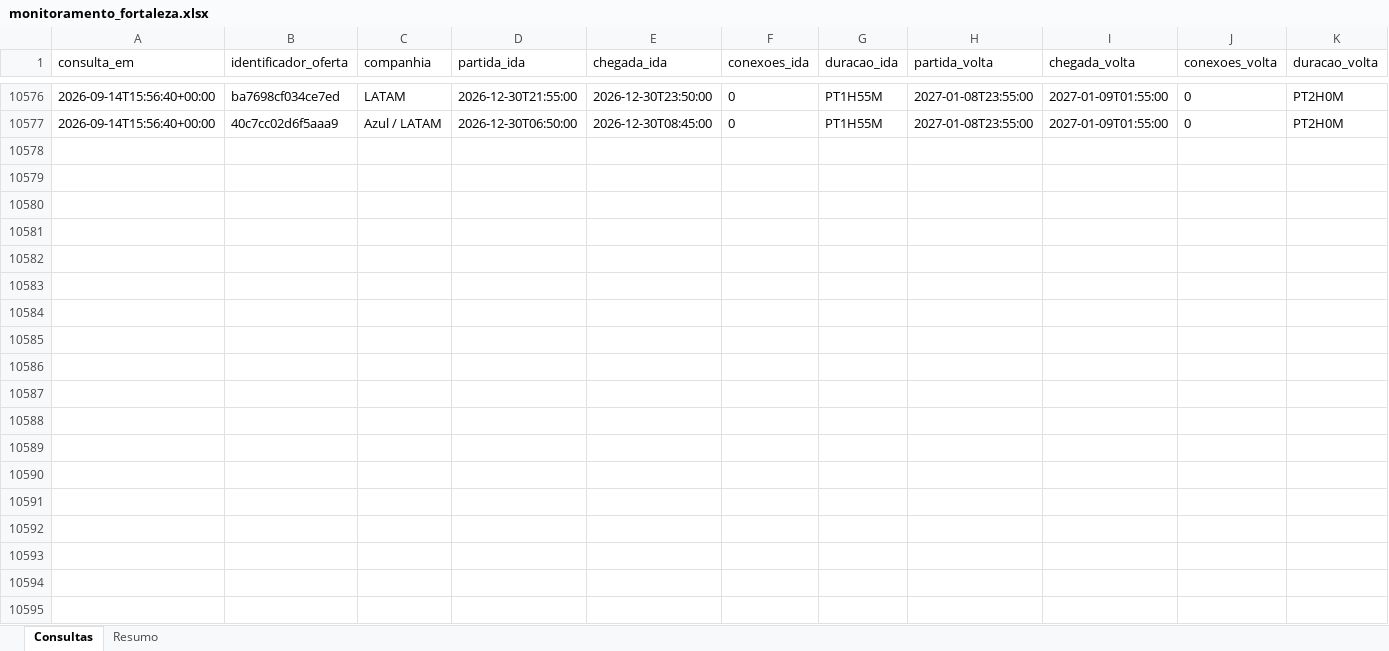
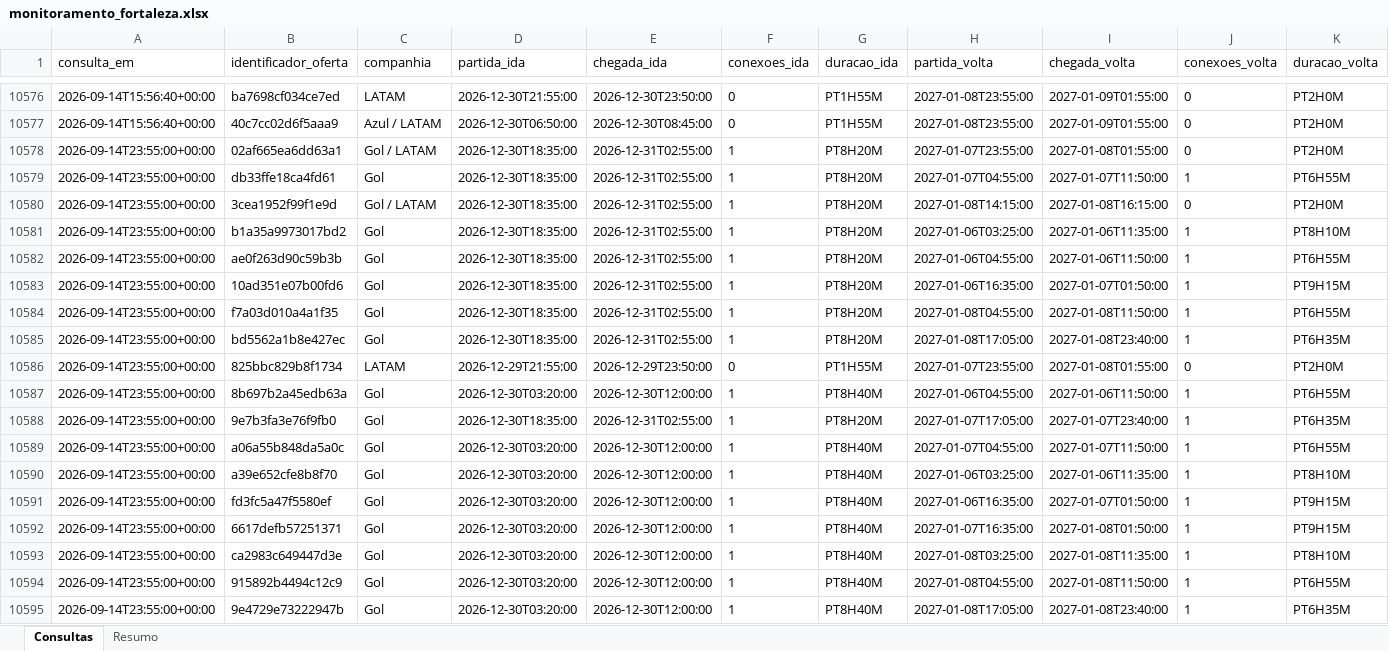
Before and after one commit to asouzaa/monitora-voos, an Excel workbook: docs/monitoramento_fortaleza.xlsx, sheet Consultas, drawn as a sheet; only a part is shown, gaps mark what is left out; values as stored, in another font and other column widths than the file's, no borders; rows hold the shown columns only; the diff covers the shown part only; the diff names each change by its address in the sheet, - before the commit and + after, or states it on an @@ line.

```diff
--- a/docs/monitoramento_fortaleza.xlsx (sheet Consultas)
+++ b/docs/monitoramento_fortaleza.xlsx (sheet Consultas)
+row 10578: 2026-09-14T23:55:00+00:00 | 02af665ea6dd63a1 | Gol / LATAM | 2026-12-30T18:35:00 | 2026-12-31T02:55:00 | 1 | PT8H20M | 2027-01-07T23:55:00 | 2027-01-08T01:55:00 | 0 | PT2H0M
+row 10579: 2026-09-14T23:55:00+00:00 | db33ffe18ca4fd61 | Gol | 2026-12-30T18:35:00 | 2026-12-31T02:55:00 | 1 | PT8H20M | 2027-01-07T04:55:00 | 2027-01-07T11:50:00 | 1 | PT6H55M
+row 10580: 2026-09-14T23:55:00+00:00 | 3cea1952f99f1e9d | Gol / LATAM | 2026-12-30T18:35:00 | 2026-12-31T02:55:00 | 1 | PT8H20M | 2027-01-08T14:15:00 | 2027-01-08T16:15:00 | 0 | PT2H0M
+row 10581: 2026-09-14T23:55:00+00:00 | b1a35a9973017bd2 | Gol | 2026-12-30T18:35:00 | 2026-12-31T02:55:00 | 1 | PT8H20M | 2027-01-06T03:25:00 | 2027-01-06T11:35:00 | 1 | PT8H10M
+row 10582: 2026-09-14T23:55:00+00:00 | ae0f263d90c59b3b | Gol | 2026-12-30T18:35:00 | 2026-12-31T02:55:00 | 1 | PT8H20M | 2027-01-06T04:55:00 | 2027-01-06T11:50:00 | 1 | PT6H55M
+row 10583: 2026-09-14T23:55:00+00:00 | 10ad351e07b00fd6 | Gol | 2026-12-30T18:35:00 | 2026-12-31T02:55:00 | 1 | PT8H20M | 2027-01-06T16:35:00 | 2027-01-07T01:50:00 | 1 | PT9H15M
+row 10584: 2026-09-14T23:55:00+00:00 | f7a03d010a4a1f35 | Gol | 2026-12-30T18:35:00 | 2026-12-31T02:55:00 | 1 | PT8H20M | 2027-01-08T04:55:00 | 2027-01-08T11:50:00 | 1 | PT6H55M
+row 10585: 2026-09-14T23:55:00+00:00 | bd5562a1b8e427ec | Gol | 2026-12-30T18:35:00 | 2026-12-31T02:55:00 | 1 | PT8H20M | 2027-01-08T17:05:00 | 2027-01-08T23:40:00 | 1 | PT6H35M
+row 10586: 2026-09-14T23:55:00+00:00 | 825bbc829b8f1734 | LATAM | 2026-12-29T21:55:00 | 2026-12-29T23:50:00 | 0 | PT1H55M | 2027-01-07T23:55:00 | 2027-01-08T01:55:00 | 0 | PT2H0M
+row 10587: 2026-09-14T23:55:00+00:00 | 8b697b2a45edb63a | Gol | 2026-12-30T03:20:00 | 2026-12-30T12:00:00 | 1 | PT8H40M | 2027-01-06T04:55:00 | 2027-01-06T11:50:00 | 1 | PT6H55M
+row 10588: 2026-09-14T23:55:00+00:00 | 9e7b3fa3e76f9fb0 | Gol | 2026-12-30T18:35:00 | 2026-12-31T02:55:00 | 1 | PT8H20M | 2027-01-07T17:05:00 | 2027-01-07T23:40:00 | 1 | PT6H35M
+row 10589: 2026-09-14T23:55:00+00:00 | a06a55b848da5a0c | Gol | 2026-12-30T03:20:00 | 2026-12-30T12:00:00 | 1 | PT8H40M | 2027-01-07T04:55:00 | 2027-01-07T11:50:00 | 1 | PT6H55M
+row 10590: 2026-09-14T23:55:00+00:00 | a39e652cfe8b8f70 | Gol | 2026-12-30T03:20:00 | 2026-12-30T12:00:00 | 1 | PT8H40M | 2027-01-06T03:25:00 | 2027-01-06T11:35:00 | 1 | PT8H10M
+row 10591: 2026-09-14T23:55:00+00:00 | fd3fc5a47f5580ef | Gol | 2026-12-30T03:20:00 | 2026-12-30T12:00:00 | 1 | PT8H40M | 2027-01-06T16:35:00 | 2027-01-07T01:50:00 | 1 | PT9H15M
+row 10592: 2026-09-14T23:55:00+00:00 | 6617defb57251371 | Gol | 2026-12-30T03:20:00 | 2026-12-30T12:00:00 | 1 | PT8H40M | 2027-01-07T16:35:00 | 2027-01-08T01:50:00 | 1 | PT9H15M
+row 10593: 2026-09-14T23:55:00+00:00 | ca2983c649447d3e | Gol | 2026-12-30T03:20:00 | 2026-12-30T12:00:00 | 1 | PT8H40M | 2027-01-08T03:25:00 | 2027-01-08T11:35:00 | 1 | PT8H10M
+row 10594: 2026-09-14T23:55:00+00:00 | 915892b4494c12c9 | Gol | 2026-12-30T03:20:00 | 2026-12-30T12:00:00 | 1 | PT8H40M | 2027-01-08T04:55:00 | 2027-01-08T11:50:00 | 1 | PT6H55M
+row 10595: 2026-09-14T23:55:00+00:00 | 9e4729e73222947b | Gol | 2026-12-30T03:20:00 | 2026-12-30T12:00:00 | 1 | PT8H40M | 2027-01-08T17:05:00 | 2027-01-08T23:40:00 | 1 | PT6H35M
```
Also changed, not shown: 102 added rows elsewhere in this sheet, sheet Resumo, docs/monitoramento_joao_pessoa.xlsx, docs/monitoramento_maceio.xlsx, 9 other files.
